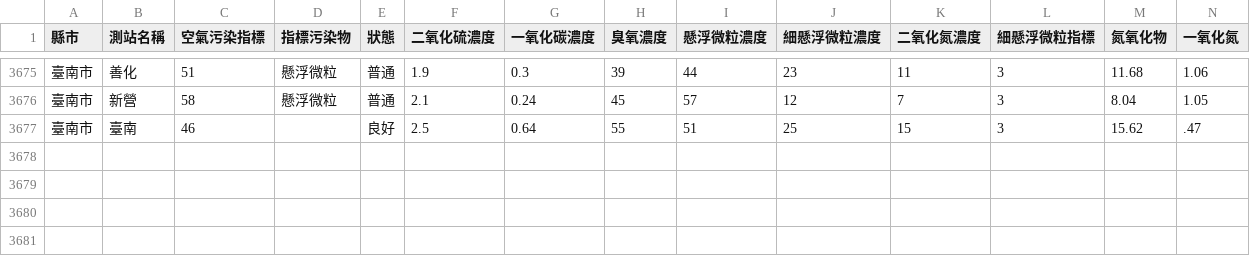
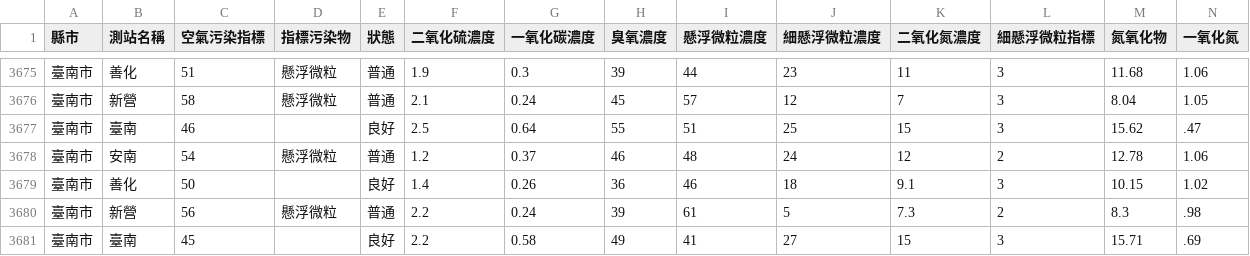
Before and after one commit to HarrisQs/AirPollutionCrawler, a CSV file: Data/臺南市.csv, drawn as a sheet; only a part is shown, gaps mark what is left out; rows hold the shown columns only; the diff names each change by its address in the sheet, - before the commit and + after, or states it on an @@ line.

```diff
--- a/Data/臺南市.csv
+++ b/Data/臺南市.csv
+row 3678: 臺南市 | 安南 | 54 | 懸浮微粒 | 普通 | 1.2 | 0.37 | 46 | 48 | 24 | 12 | 2 | 12.78 | 1.06
+row 3679: 臺南市 | 善化 | 50 |  | 良好 | 1.4 | 0.26 | 36 | 46 | 18 | 9.1 | 3 | 10.15 | 1.02
+row 3680: 臺南市 | 新營 | 56 | 懸浮微粒 | 普通 | 2.2 | 0.24 | 39 | 61 | 5 | 7.3 | 2 | 8.3 | .98
+row 3681: 臺南市 | 臺南 | 45 |  | 良好 | 2.2 | 0.58 | 49 | 41 | 27 | 15 | 3 | 15.71 | .69
```
Also changed, not shown: Data/新北市.csv, Data/桃園市.csv, 19 other files.
